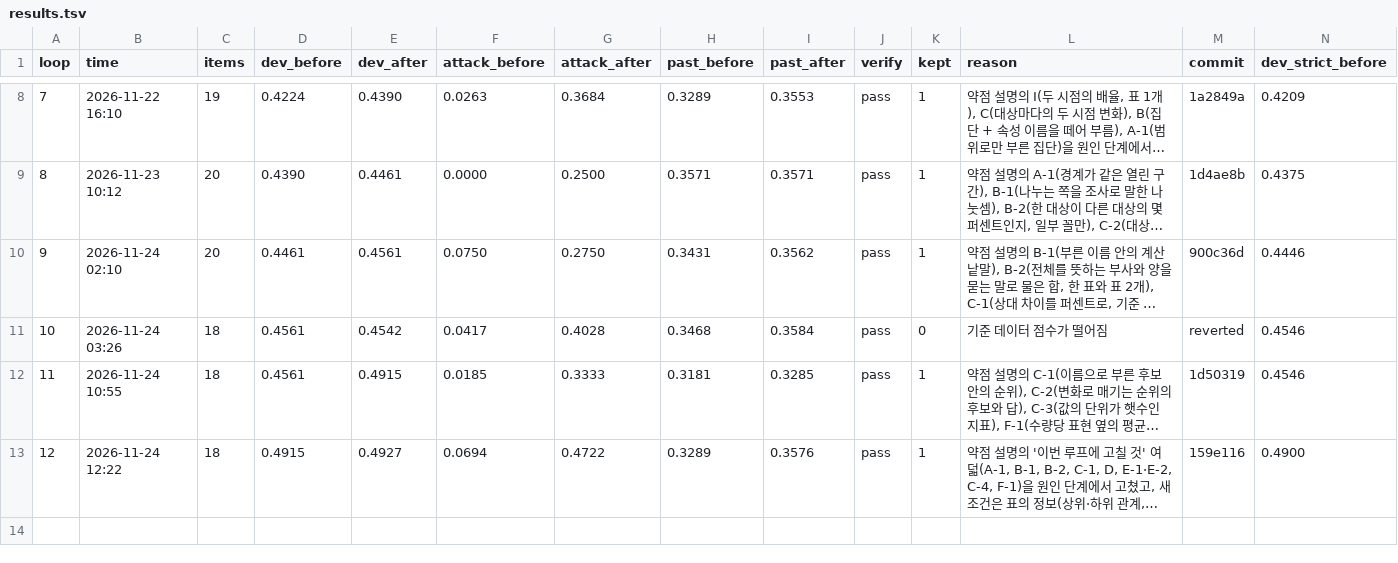
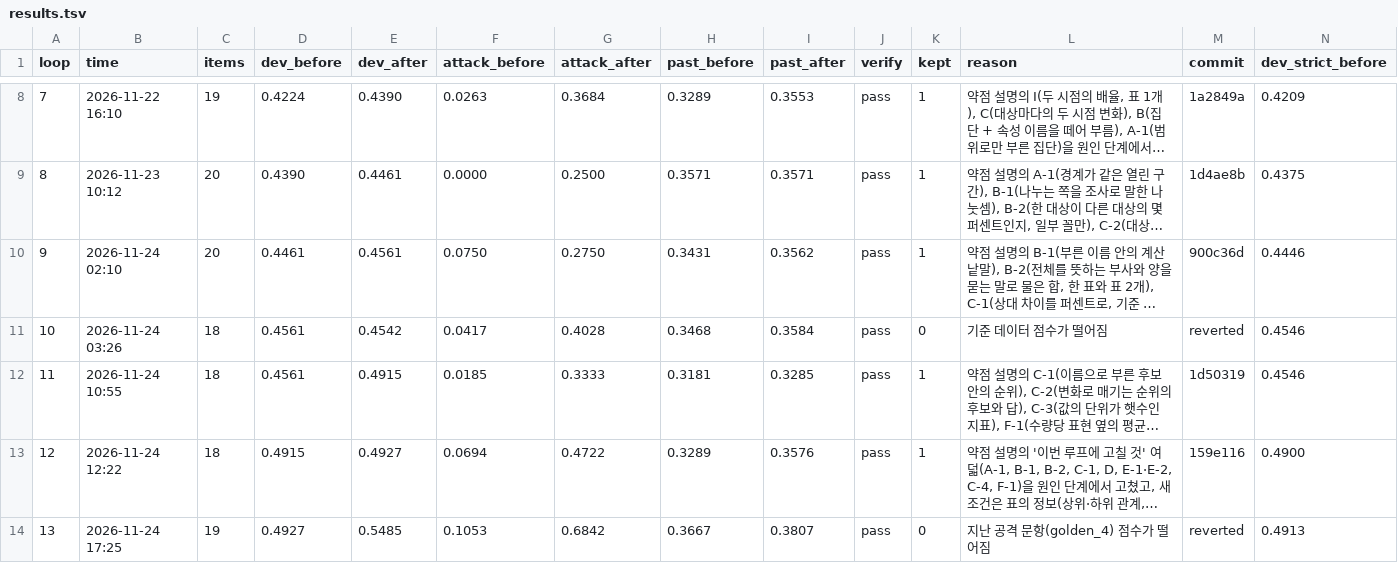
Before and after one commit to SoleMin/Kosis_NLP-summary_Self-Improvenment, a TSV file: loop/results.tsv, drawn as a sheet; only a part is shown, gaps mark what is left out; long unchanged cells end in …; rows hold the shown columns only; the diff names each change by its address in the sheet, - before the commit and + after, or states it on an @@ line.

Commit message:
loop 13: kept=0 (지난 공격 문항(golden_4) 점수가 떨어짐)

```diff
--- a/loop/results.tsv
+++ b/loop/results.tsv
+row 14: 13 | 2026-11-24 17:25 | 19 | 0.4927 | 0.5485 | 0.1053 | 0.6842 | 0.3667 | 0.3807 | pass | 0 | 지난 공격 문항(golden_4) 점수가 떨어짐 | reverted | 0.4913
```
Also changed, not shown: 6 other files.
